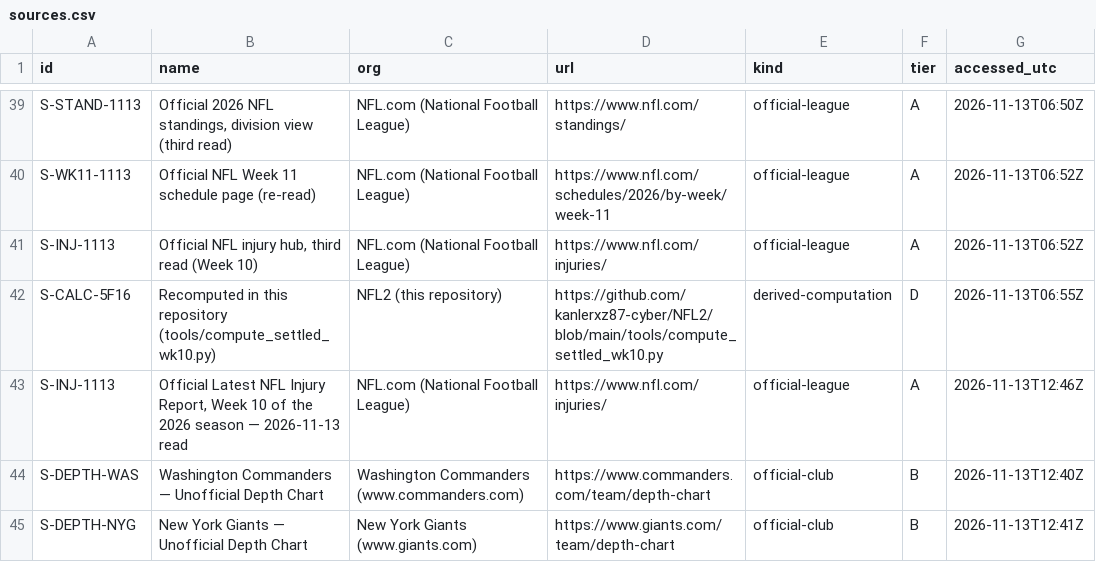
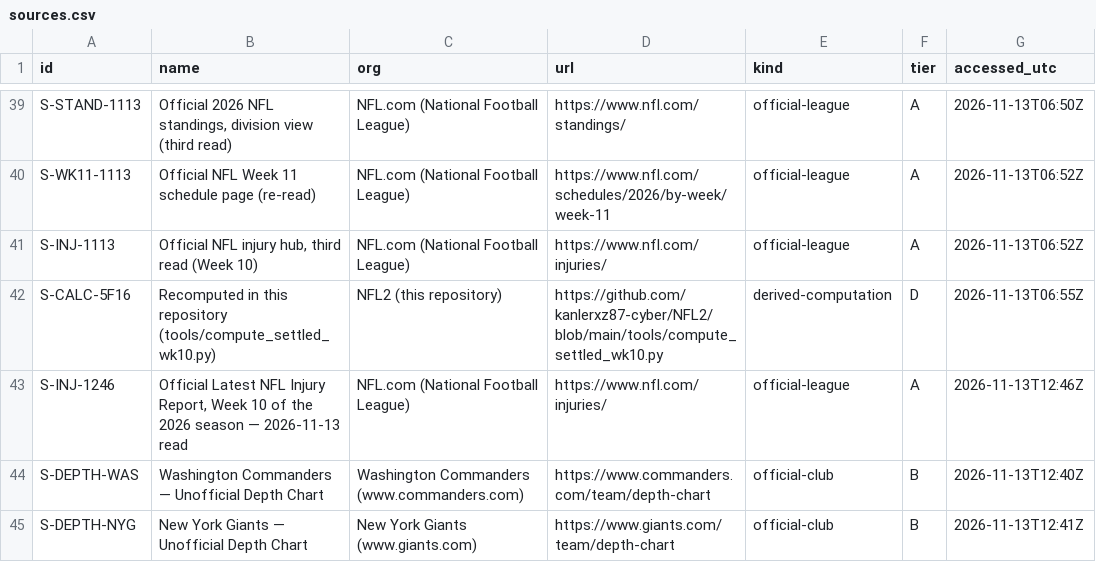
Before and after one commit to kanlerxz87-cyber/NFL2, a CSV file: data/sources.csv, drawn as a sheet; only a part is shown, gaps mark what is left out; the diff covers the shown part only; the diff names each change by its address in the sheet, - before the commit and + after, or states it on an @@ line.

```diff
--- a/data/sources.csv
+++ b/data/sources.csv
-A43 (id): S-INJ-1113
+A43 (id): S-INJ-1246
```
Also changed, not shown: 1 removed row elsewhere in this file, data/flags.csv, data/questions.csv, 32 other files.
